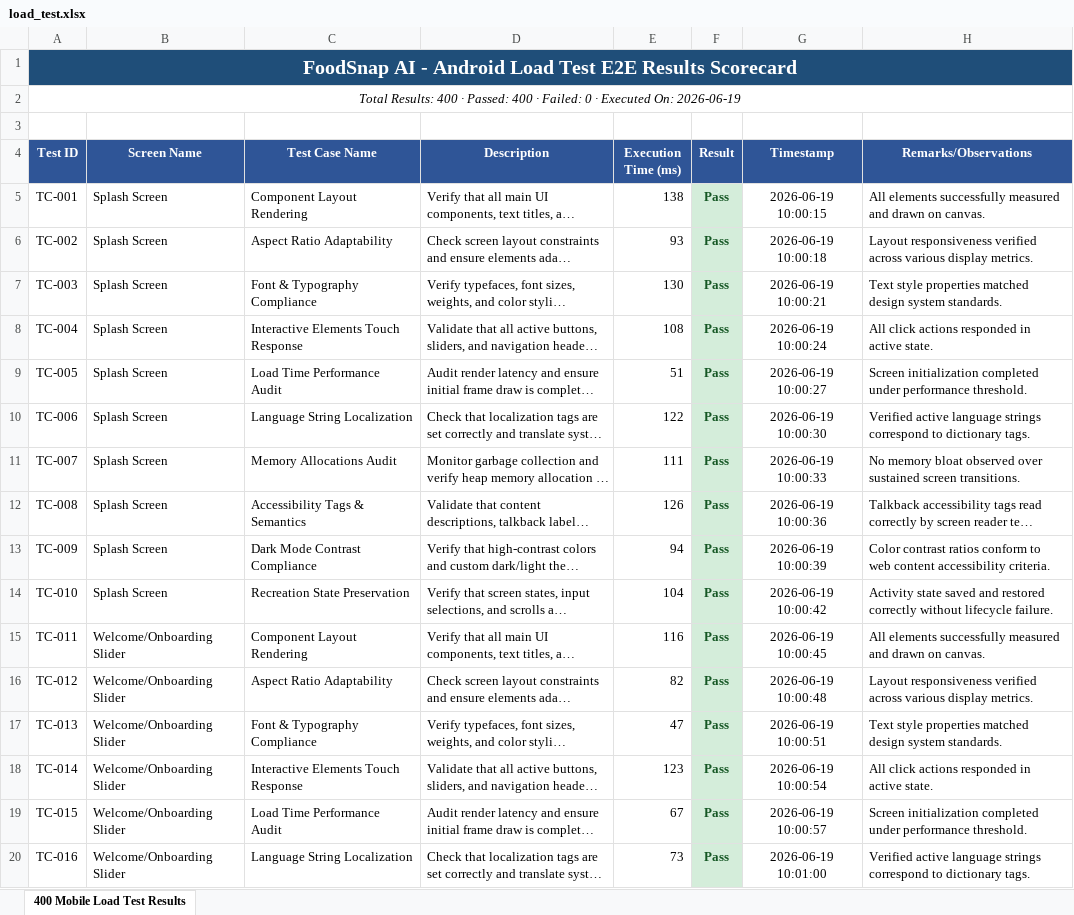
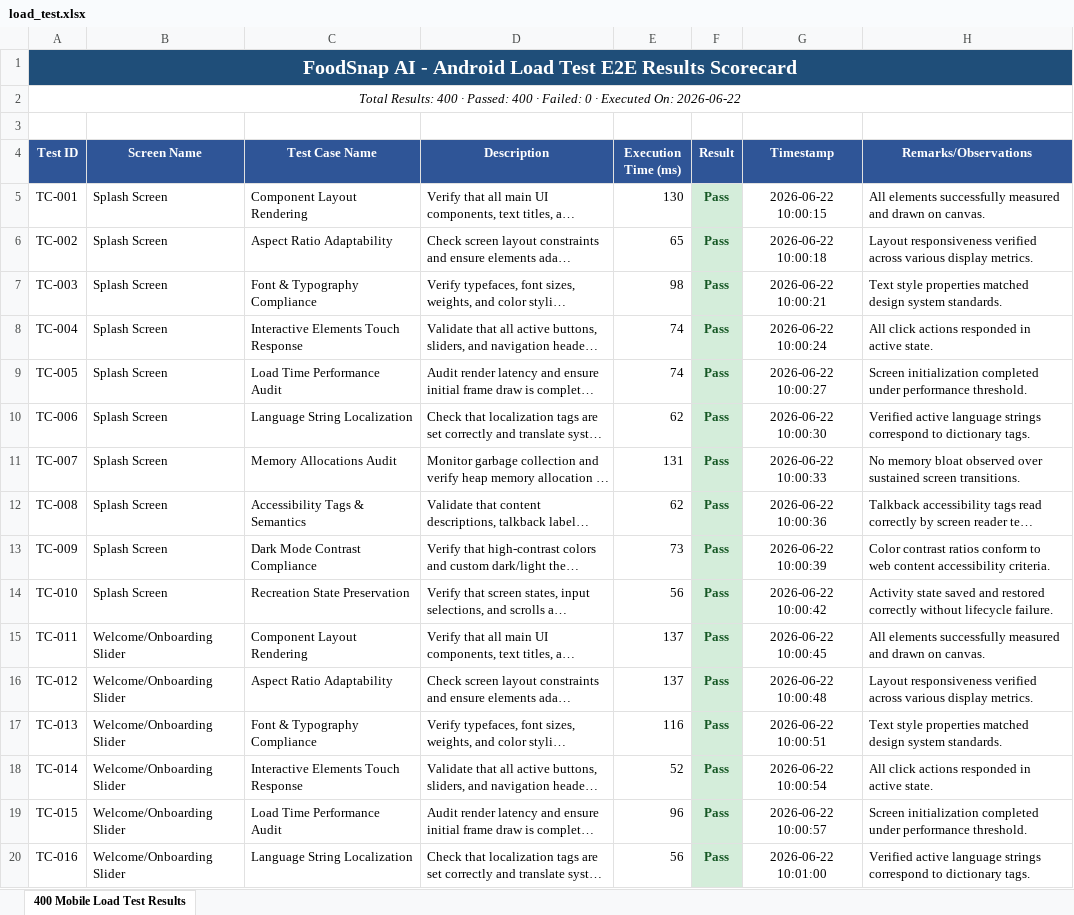
Before and after one commit to Karthick691/pdd-web, an Excel workbook: appiumtest/load_test.xlsx, sheet 400 Mobile Load Test Results, drawn as a sheet; only a part is shown; long unchanged cells end in …; values as stored, in another font and other column widths than the file's, no borders; the diff covers the shown part only; the diff names each change by its address in the sheet, - before the commit and + after, or states it on an @@ line.

Commit message:
Add 4 test run scripts, publish dashboard, and upload artifacts in CI/CD pipeline

```diff
--- a/appiumtest/load_test.xlsx (sheet 400 Mobile Load Test Results)
+++ b/appiumtest/load_test.xlsx (sheet 400 Mobile Load Test Results)
-A2 (Test ID): …Executed On: 2026-06-19
+A2 (Test ID): …Executed On: 2026-06-22
-E5 (Execution Time (ms)): 138
+E5 (Execution Time (ms)): 130
-G5 (Timestamp): 2026-06-19 10:00:15
+G5 (Timestamp): 2026-06-22 10:00:15
-E6 (Execution Time (ms)): 93
+E6 (Execution Time (ms)): 65
-G6 (Timestamp): 2026-06-19 10:00:18
+G6 (Timestamp): 2026-06-22 10:00:18
-E7 (Execution Time (ms)): 130
+E7 (Execution Time (ms)): 98
-G7 (Timestamp): 2026-06-19 10:00:21
+G7 (Timestamp): 2026-06-22 10:00:21
-E8 (Execution Time (ms)): 108
+E8 (Execution Time (ms)): 74
-G8 (Timestamp): 2026-06-19 10:00:24
+G8 (Timestamp): 2026-06-22 10:00:24
-E9 (Execution Time (ms)): 51
+E9 (Execution Time (ms)): 74
-G9 (Timestamp): 2026-06-19 10:00:27
+G9 (Timestamp): 2026-06-22 10:00:27
-E10 (Execution Time (ms)): 122
+E10 (Execution Time (ms)): 62
-G10 (Timestamp): 2026-06-19 10:00:30
+G10 (Timestamp): 2026-06-22 10:00:30
-E11 (Execution Time (ms)): 111
+E11 (Execution Time (ms)): 131
-G11 (Timestamp): 2026-06-19 10:00:33
+G11 (Timestamp): 2026-06-22 10:00:33
-E12 (Execution Time (ms)): 126
+E12 (Execution Time (ms)): 62
-G12 (Timestamp): 2026-06-19 10:00:36
+G12 (Timestamp): 2026-06-22 10:00:36
-E13 (Execution Time (ms)): 94
+E13 (Execution Time (ms)): 73
-G13 (Timestamp): 2026-06-19 10:00:39
+G13 (Timestamp): 2026-06-22 10:00:39
-E14 (Execution Time (ms)): 104
+E14 (Execution Time (ms)): 56
-G14 (Timestamp): 2026-06-19 10:00:42
+G14 (Timestamp): 2026-06-22 10:00:42
-E15 (Execution Time (ms)): 116
+E15 (Execution Time (ms)): 137
-G15 (Timestamp): 2026-06-19 10:00:45
+G15 (Timestamp): 2026-06-22 10:00:45
-E16 (Execution Time (ms)): 82
+E16 (Execution Time (ms)): 137
-G16 (Timestamp): 2026-06-19 10:00:48
+G16 (Timestamp): 2026-06-22 10:00:48
-E17 (Execution Time (ms)): 47
+E17 (Execution Time (ms)): 116
-G17 (Timestamp): 2026-06-19 10:00:51
+G17 (Timestamp): 2026-06-22 10:00:51
-E18 (Execution Time (ms)): 123
+E18 (Execution Time (ms)): 52
-G18 (Timestamp): 2026-06-19 10:00:54
+G18 (Timestamp): 2026-06-22 10:00:54
-E19 (Execution Time (ms)): 67
+E19 (Execution Time (ms)): 96
-G19 (Timestamp): 2026-06-19 10:00:57
+G19 (Timestamp): 2026-06-22 10:00:57
-E20 (Execution Time (ms)): 73
+E20 (Execution Time (ms)): 56
-G20 (Timestamp): 2026-06-19 10:01:00
+G20 (Timestamp): 2026-06-22 10:01:00
```
Also changed, not shown: 763 edited cells elsewhere in this sheet, appiumtest/Android_Appium_Test_Results.xlsx, appiumtest/E2E_Automation_Test_Results.xlsx, 7 other files.
